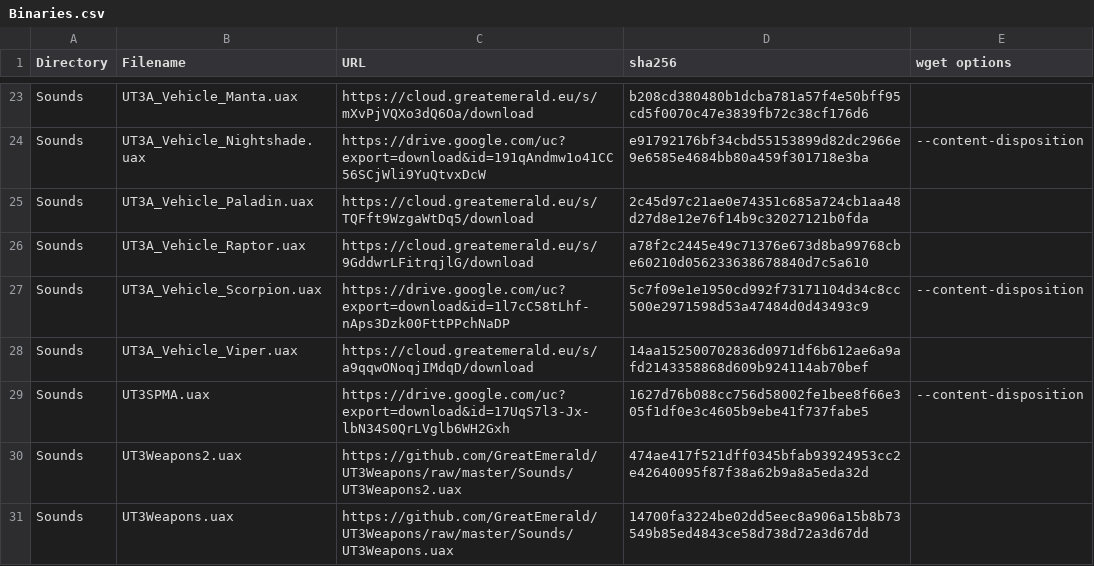
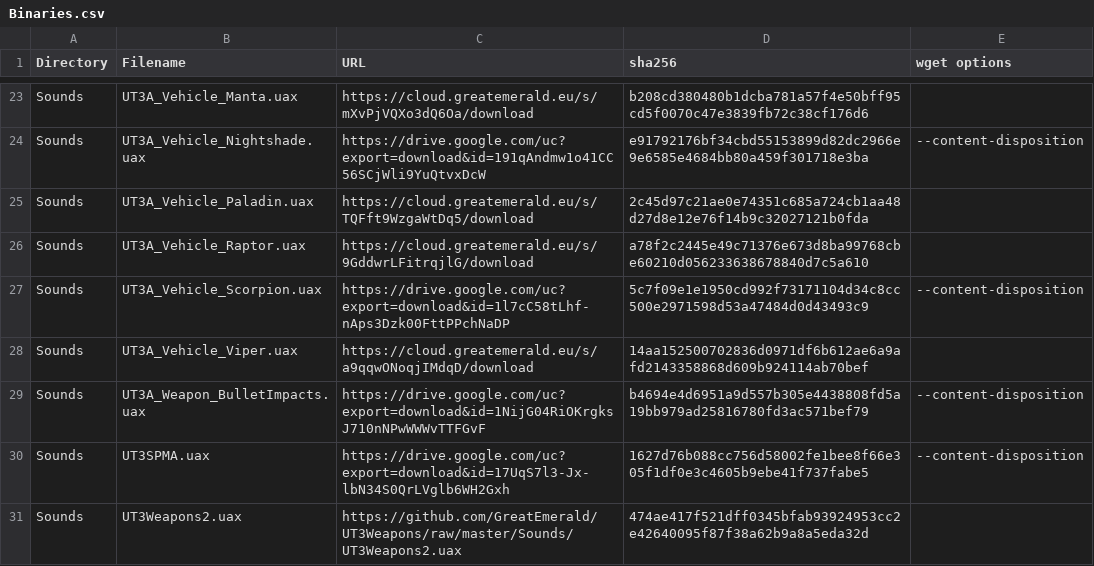
Before and after one commit to GreatEmerald/UT3Vehicles, a CSV file: Binaries.csv, drawn as a sheet; only a part is shown, gaps mark what is left out; the shorter side is filled out with more unchanged rows; the diff names each change by its address in the sheet, - before the commit and + after, or states it on an @@ line.

Commit message:
Update Binaries.csv

```diff
--- a/Binaries.csv
+++ b/Binaries.csv
+row 29: Sounds | UT3A_Weapon_BulletImpacts.uax | https://drive.google.com/uc?export=download&id=1NijG04RiOKrgksJ710nNPwWWWvTTFGvF | b4694e4d6951a9d557b305e4438808fd5a19bb979ad25816780fd3ac571bef79 | --content-disposition
```
